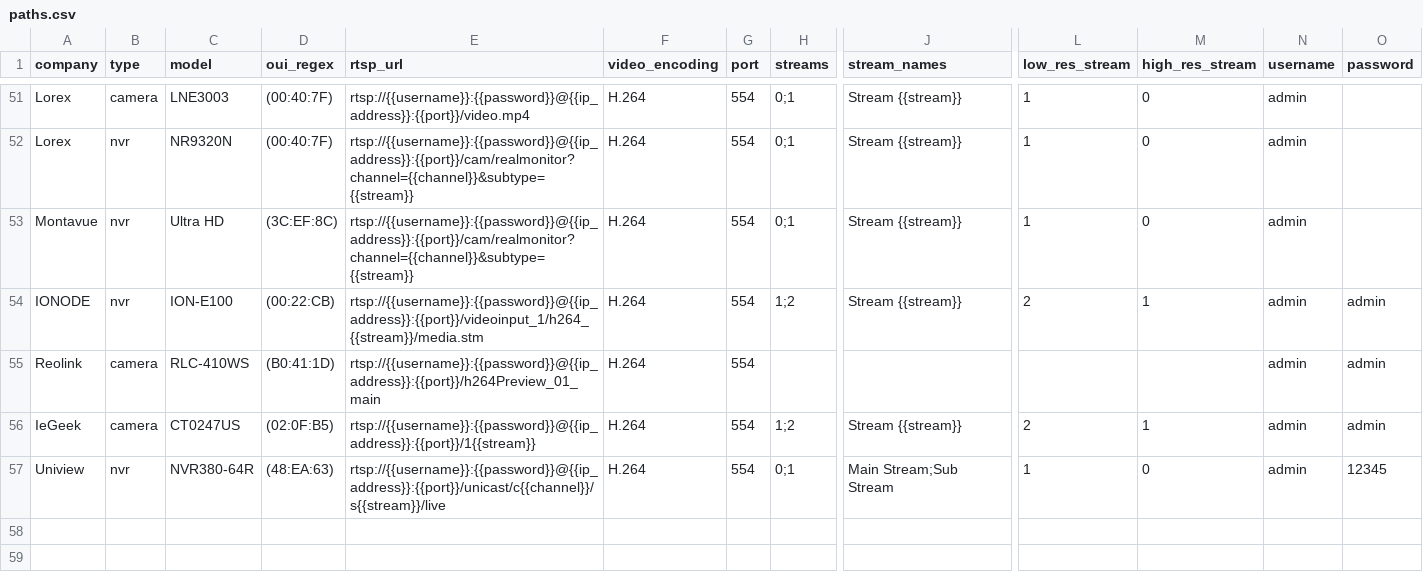
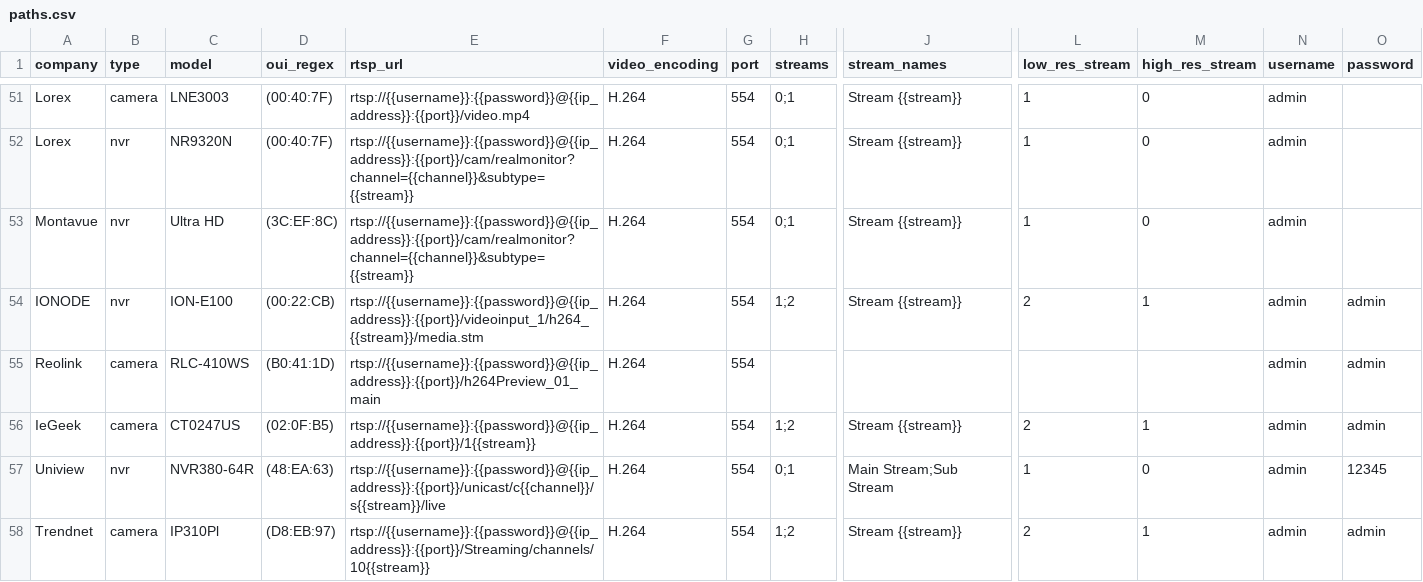
Before and after one commit to CamioCam/rtsp, a CSV file: cameras/paths.csv, drawn as a sheet; only a part is shown, gaps mark what is left out; rows hold the shown columns only; the diff names each change by its address in the sheet, - before the commit and + after, or states it on an @@ line.

Commit message:
Fixes #135: Add support for trendnet ip310pl camera

```diff
--- a/cameras/paths.csv
+++ b/cameras/paths.csv
+row 58: Trendnet | camera | IP310Pl | (D8:EB:97) | rtsp://{{username}}:{{password}}@{{ip_address}}:{{port}}/Streaming/channels/10{{stream}} | H.264 | 554 | 1;2 | Stream {{stream}} | 2 | 1 | admin | admin
```
